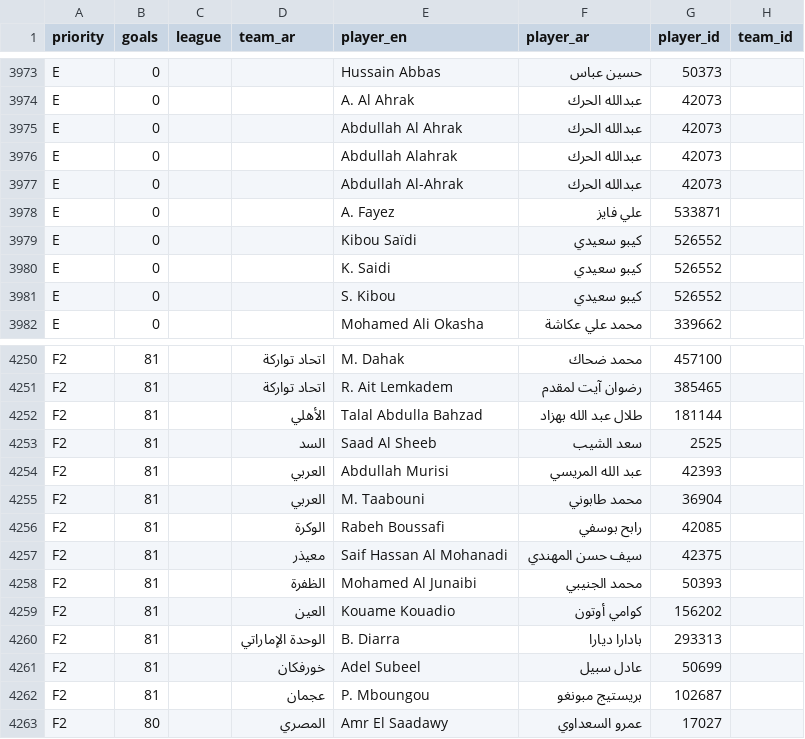
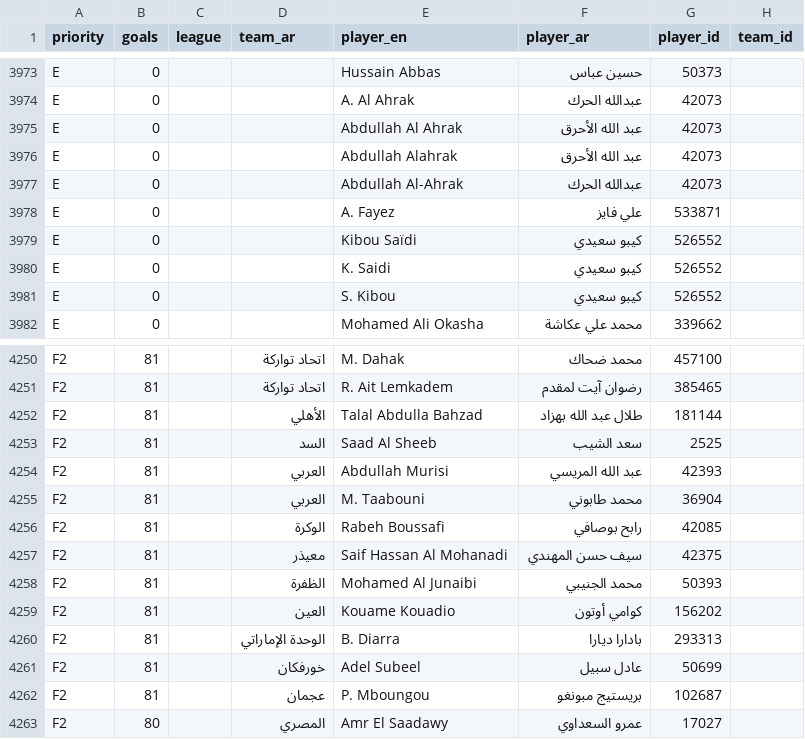
Before and after one commit to amrojaish/football, a CSV file: players_ar.csv, drawn as a sheet; only a part is shown, gaps mark what is left out.

```diff
--- a/players_ar.csv
+++ b/players_ar.csv
@@ -3974,4 +3974,4 @@ E,0,,,Hussain Abbas,حسين عباس,50373,
 E,0,,,A. Al Ahrak,عبدالله الحرك,42073,
-E,0,,,Abdullah Al Ahrak,عبدالله الحرك,42073,
-E,0,,,Abdullah Alahrak,عبدالله الحرك,42073,
+E,0,,,Abdullah Al Ahrak,عبد الله الأحرق,42073,
+E,0,,,Abdullah Alahrak,عبد الله الأحرق,42073,
 E,0,,,Abdullah Al-Ahrak,عبدالله الحرك,42073,
@@ -4255,3 +4255,3 @@ F2,81,,العربي,Abdullah Murisi,عبد الله المريسي,42393,
 F2,81,,العربي,M. Taabouni,محمد طابوني,36904,
-F2,81,,الوكرة,Rabeh Boussafi,رابح بوسفي,42085,
+F2,81,,الوكرة,Rabeh Boussafi,رابح بوصافي,42085,
 F2,81,,معيذر,Saif Hassan Al Mohanadi,سيف حسن المهندي,42375,
```
Also changed, not shown: league_logos.csv, 1 other file.
